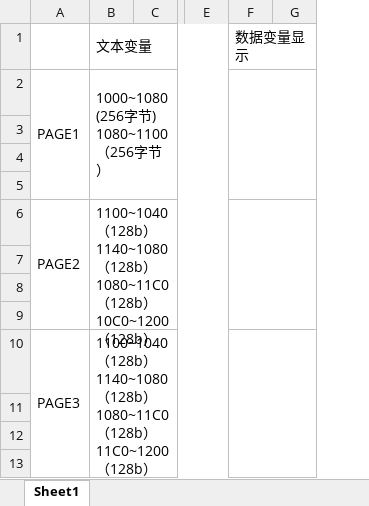
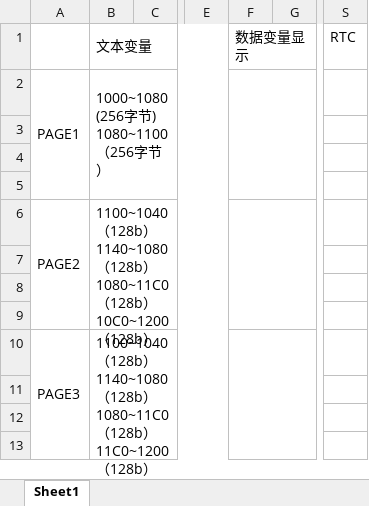
Before and after one commit to Zwuwen/Molecular_Dwin_Set, an Excel workbook: MolecularDwinVariable.xlsx, sheet Sheet1, drawn as a sheet; only a part is shown, gaps mark what is left out; values as stored, in another font and other column widths than the file's, no borders; removed rows and columns are numbered as before the commit, all else as after; ↵ is a line break in a cell; the diff covers the shown part only; the diff names each change by its address in the sheet, - before the commit and + after, or states it on an @@ line.

```diff
--- a/MolecularDwinVariable.xlsx (sheet Sheet1)
+++ b/MolecularDwinVariable.xlsx (sheet Sheet1)
-column F, row 1: 数据变量显示
+column F, row 1: 数据变量显示
+column S, row 1: RTC
-B2: 1000~1080 (256字节) ↵ 1080~1100（256字节）
+B2: 1000~1080 (256字节) 1080~1100（256字节）
-B10: …128b）1200~1300（512b）
+B10: …128b）
```
Also changed, not shown: 15 added rows, 5 removed rows, 25 edited cells and merged cells elsewhere in this sheet, 21 other files.
